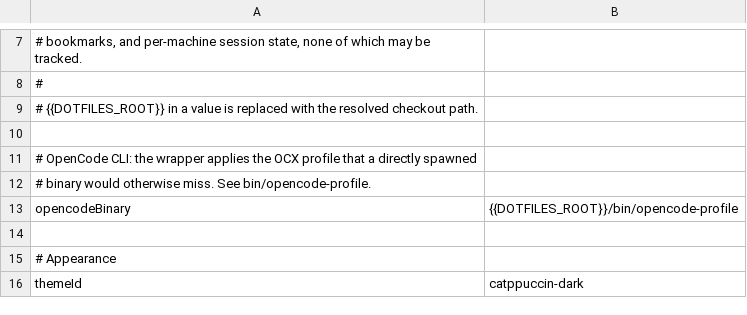
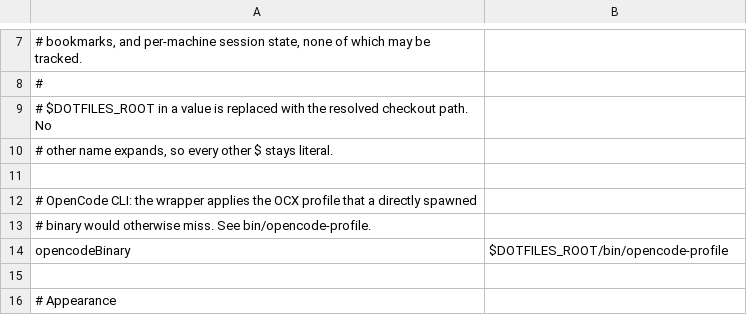
Before and after one commit to danilomartinelli/dotfiles, a TSV file: openchamber/_settings.tsv, drawn as a sheet; only a part is shown, gaps mark what is left out; the shorter side is filled out with more unchanged rows.

```diff
--- a/openchamber/_settings.tsv
+++ b/openchamber/_settings.tsv
@@ -8,3 +8,4 @@
 #
-# {{DOTFILES_ROOT}} in a value is replaced with the resolved checkout path.
+# $DOTFILES_ROOT in a value is replaced with the resolved checkout path. No
+# other name expands, so every other $ stays literal.
 
@@ -12,3 +13,3 @@
 # binary would otherwise miss. See bin/opencode-profile.
-opencodeBinary	"{{DOTFILES_ROOT}}/bin/opencode-profile"
+opencodeBinary	"$DOTFILES_ROOT/bin/opencode-profile"
 
```
Also changed, not shown: 9 other files.
